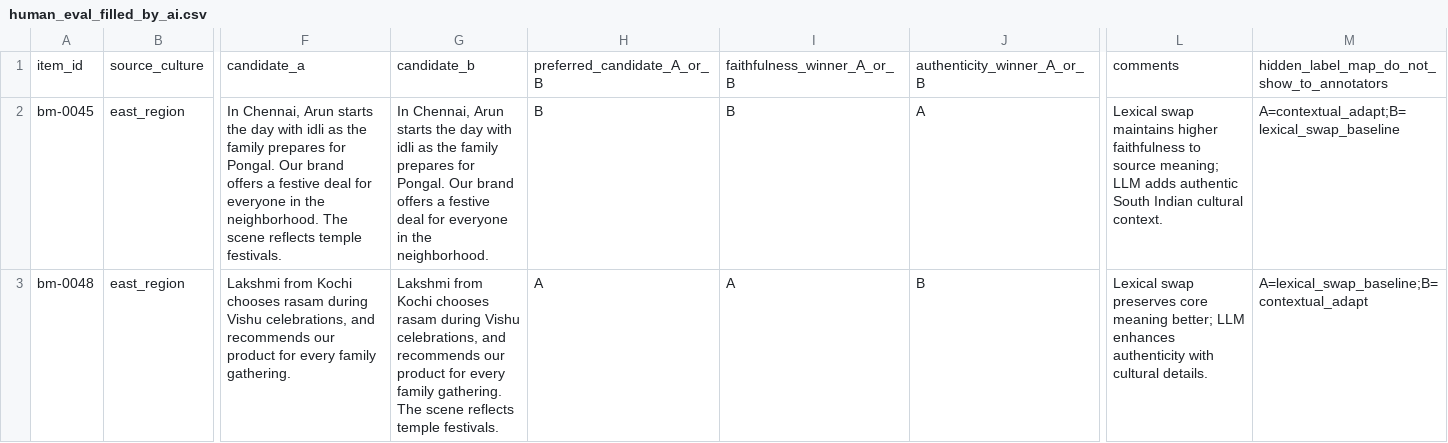
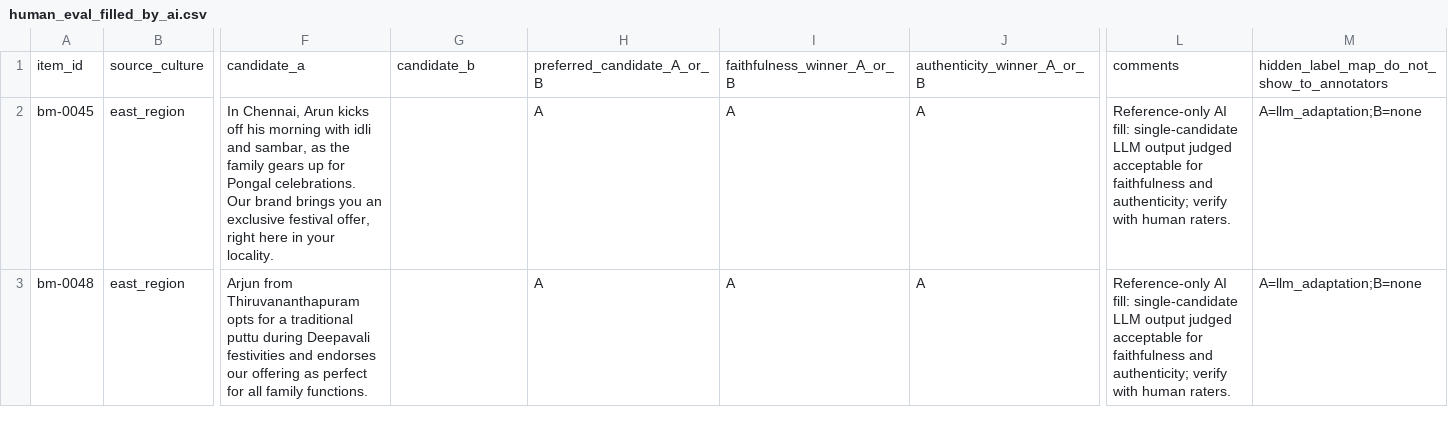
Before and after one commit to cs24mtech11007/Evaluation-of-Culturally-Adapted-Text, a CSV file: eval/human_eval_filled_by_ai.csv, drawn as a sheet; only a part is shown, gaps mark what is left out; the diff covers the shown part only; the diff names each change by its address in the sheet, - before the commit and + after, or states it on an @@ line.

```diff
--- a/eval/human_eval_filled_by_ai.csv
+++ b/eval/human_eval_filled_by_ai.csv
-F2: …Chennai, Arun starts the day with idli as the family prepares for Pongal. Our brand offers a festive deal for everyone in the neighborhood. The scene reflects temple festivals.
+F2: …Chennai, Arun kicks off his morning with idli and sambar, as the family gears up for Pongal celebrations. Our brand brings you an exclusive festival offer, right here in your locality.
-G2: In Chennai, Arun starts the day with idli as the family prepares for Pongal. Our brand offers a festive deal for everyone in the neighborhood.
+G2: (empty)
-H2: B
+H2: A
-I2: B
+I2: A
-L2: Lexical swap maintains higher faithfulness to source meaning; LLM adds authentic South Indian cultural context.
+L2: Reference-only AI fill: single-candidate LLM output judged acceptable for faithfulness and authenticity; verify with human raters.
-M2: A=contextual_adapt;B=lexical_swap_baseline
+M2: A=llm_adaptation;B=none
-F3: Lakshmi from Kochi chooses rasam during Vishu celebrations, and recommends our product for every family gathering.
+F3: Arjun from Thiruvananthapuram opts for a traditional puttu during Deepavali festivities and endorses our offering as perfect for all family functions.
-G3: Lakshmi from Kochi chooses rasam during Vishu celebrations, and recommends our product for every family gathering. The scene reflects temple festivals.
+G3: (empty)
-J3: B
+J3: A
-L3: Lexical swap preserves core meaning better; LLM enhances authenticity with cultural details.
+L3: Reference-only AI fill: single-candidate LLM output judged acceptable for faithfulness and authenticity; verify with human raters.
-M3: A=lexical_swap_baseline;B=contextual_adapt
+M3: A=llm_adaptation;B=none
```
Also changed, not shown: 172 edited cells elsewhere in this file, outputs/final_ablation_llm/ablation_pairwise_composite.csv, 10 other files.
